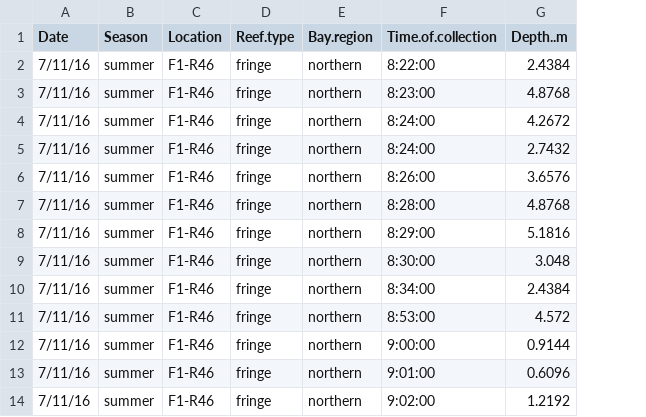
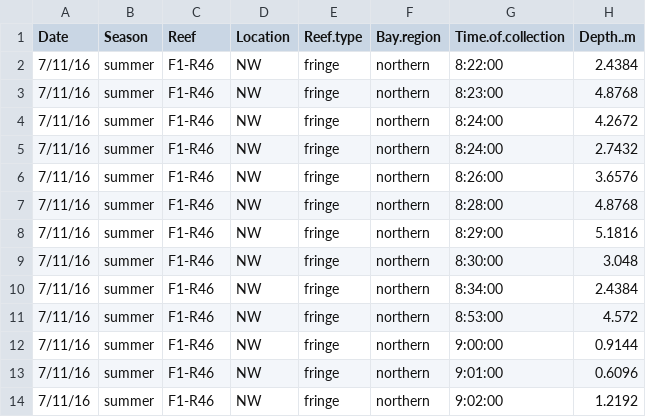
Before and after one commit to cbwall/Coral-isotopes-across-space-and-time, a CSV file: data/mastersheet_PanKBAY.csv, drawn as a sheet; only a part is shown; the diff names each change by its address in the sheet, - before the commit and + after, or states it on an @@ line.

```diff
--- a/data/mastersheet_PanKBAY.csv
+++ b/data/mastersheet_PanKBAY.csv
+column D (Location), rows 2-14: all NW
-C1: Location
+C1: Reef
```
Also changed, not shown: data/PanKBay_summer_qPCR.csv, data/environmental/PanKBay_SPM.csv, 14 other files.
